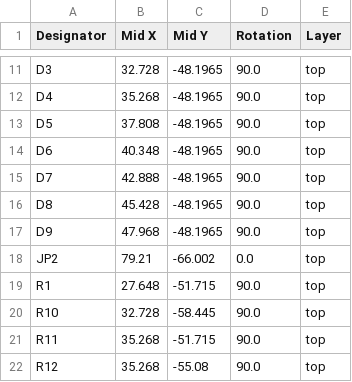
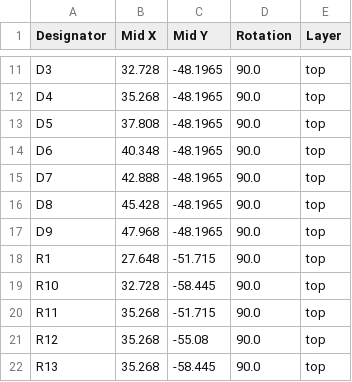
Before and after one commit to juthomas/Raspberry_pi_modular_shield, a CSV file: Gerber_files/positions.csv, drawn as a sheet; only a part is shown, gaps mark what is left out; the shorter side is filled out with more unchanged rows; the diff names each change by its address in the sheet, - before the commit and + after, or states it on an @@ line.

```diff
--- a/Gerber_files/positions.csv
+++ b/Gerber_files/positions.csv
-row 18: JP2 | 79.21 | -66.002 | 0.0 | top
```
Also changed, not shown: 17 other files.
